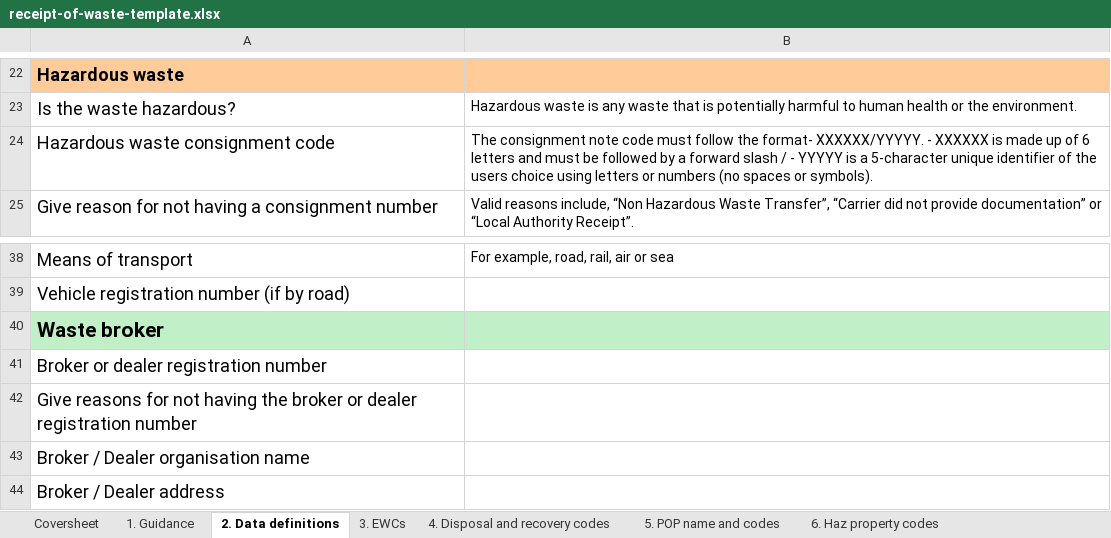
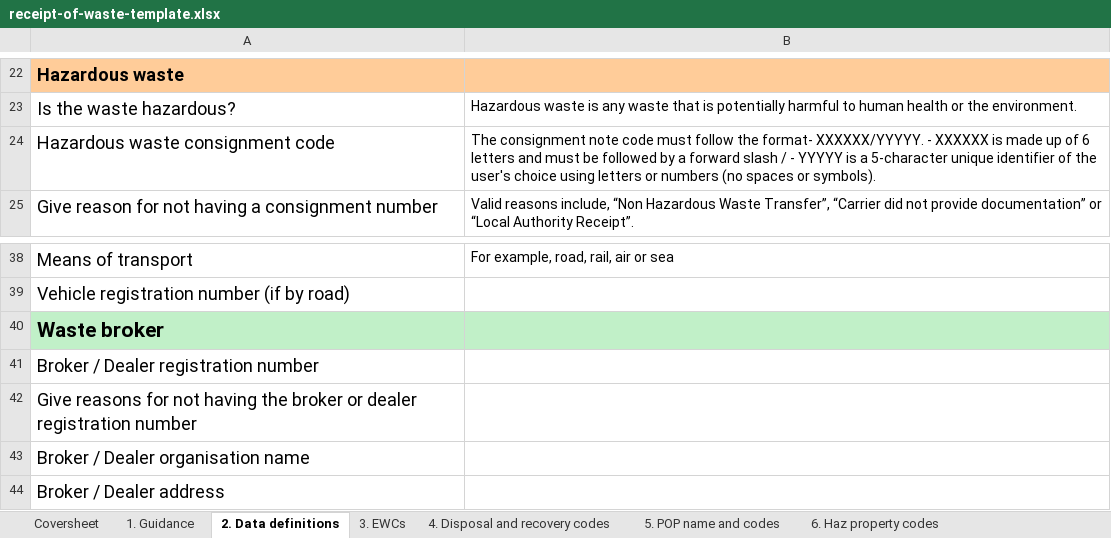
Before and after one commit to DEFRA/waste-organisation-frontend, an Excel workbook: src/server/downloadSpreadsheet/templates/receipt-of-waste-template.xlsx, sheet 2. Data definitions, drawn as a sheet; only a part is shown, gaps mark what is left out; values as stored, in another font and other column widths than the file's, no borders; 1 other sheet too large or unreadable and not compared; the diff names each change by its address in the sheet, - before the commit and + after, or states it on an @@ line.

```diff
--- a/src/server/downloadSpreadsheet/templates/receipt-of-waste-template.xlsx (sheet 2. Data definitions)
+++ b/src/server/downloadSpreadsheet/templates/receipt-of-waste-template.xlsx (sheet 2. Data definitions)
-B24: …of the users choice using…
+B24: …of the user's choice using…
-A41: Broker or dealer registration number
+A41: Broker / Dealer registration number
```
Also changed, not shown: sheet 7. Waste movement level, sheet 8. Waste item level, sheet Coversheet, sheet 5. POP name and codes, sheet 6. Haz property codes, sheet 3. EWCs, 1 more sheet.
